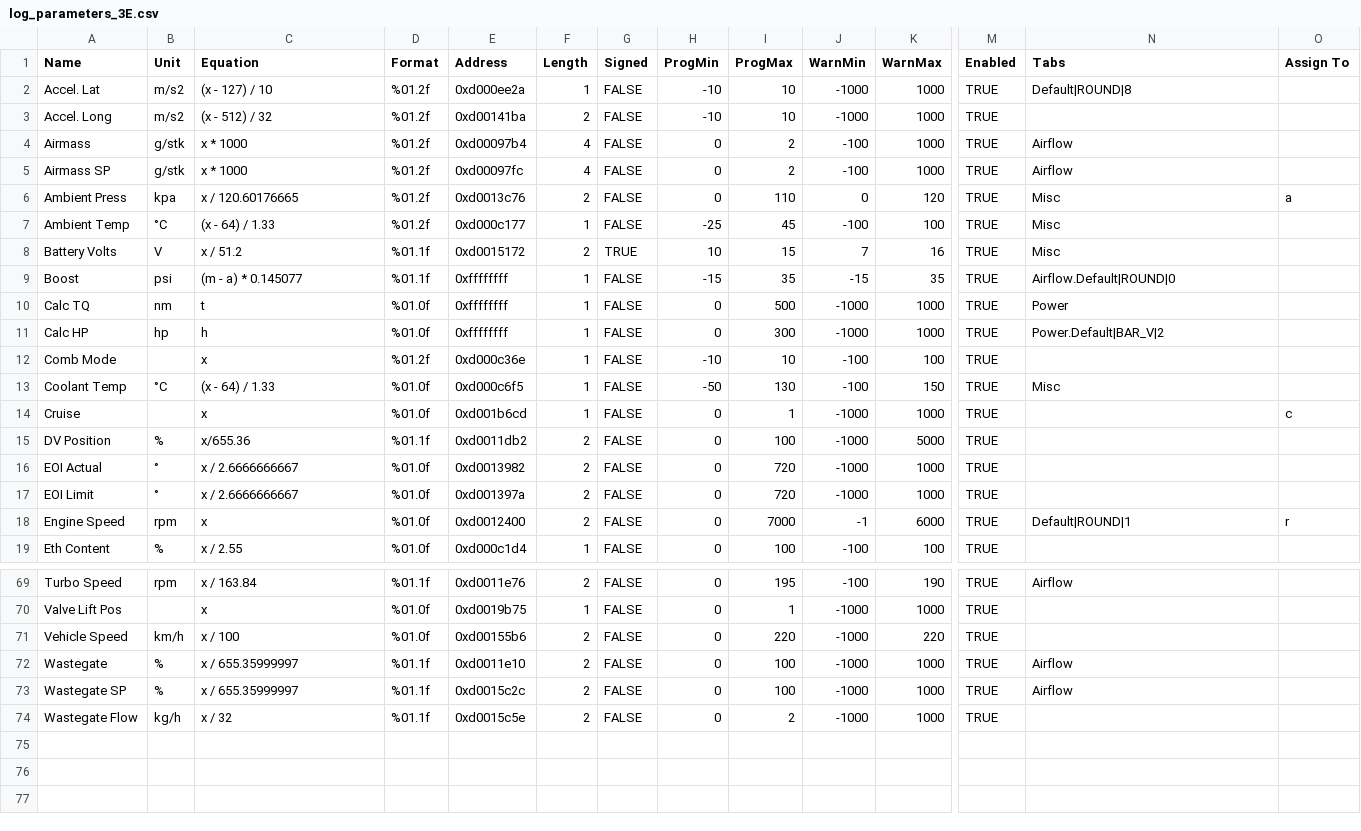
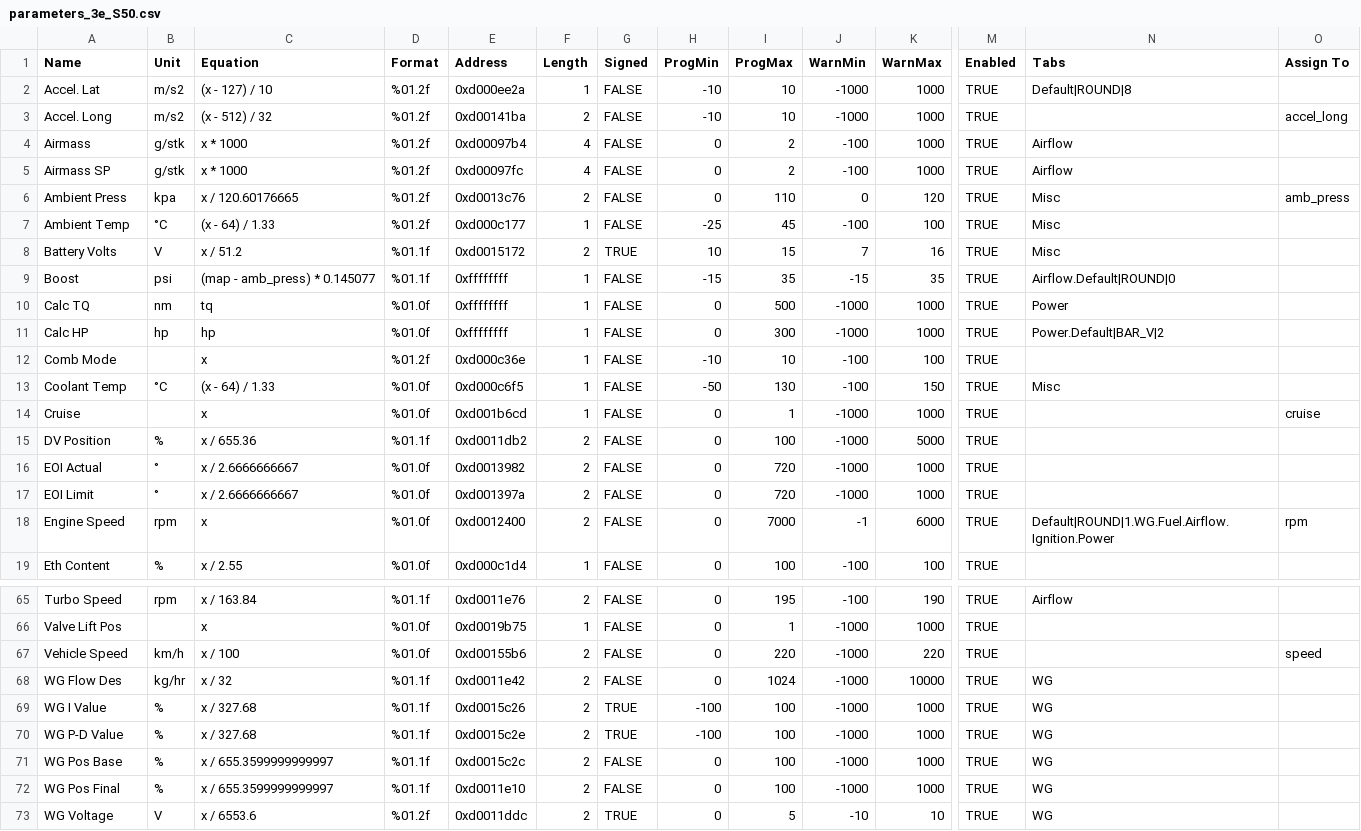
Before and after one commit to bri3d/VW_Flash, a CSV file: logs/csv/parameters_3e_S50.csv (was logs/log_parameters_3E.csv), drawn as a sheet; only a part is shown, gaps mark what is left out; addresses are those after the commit; rows hold the shown columns only; the diff covers the shown part only; the diff names each change by its address in the sheet, - before the commit and + after, or states it on an @@ line.

```diff
--- a/logs/log_parameters_3E.csv
+++ b/logs/csv/parameters_3e_S50.csv
-O3 (Assign To): (empty)
+O3 (Assign To): accel_long
-O6 (Assign To): a
+O6 (Assign To): amb_press
-C9 (Equation): (m - a) * 0.145077
+C9 (Equation): (map - amb_press) * 0.145077
-C10 (Equation): t
+C10 (Equation): tq
-C11 (Equation): h
+C11 (Equation): hp
-O14 (Assign To): c
+O14 (Assign To): cruise
-C15 (Equation): x/655.36
+C15 (Equation): x / 655.36
-N18 (Tabs): Default|ROUND|1
+N18 (Tabs): Default|ROUND|1.WG.Fuel.Airflow.Ignition.Power
-O18 (Assign To): r
+O18 (Assign To): rpm
-O67 (Assign To): (empty)
+O67 (Assign To): speed
+row 68: WG Flow Des | kg/hr | x / 32 | %01.1f | 0xd0011e42 | 2 | FALSE | 0 | 1024 | -1000 | 10000 | TRUE | WG
+row 69: WG I Value | % | x / 327.68 | %01.1f | 0xd0015c26 | 2 | TRUE | -100 | 100 | -1000 | 1000 | TRUE | WG
-A70 (Name): Wastegate
+A70 (Name): WG P-D Value
-C70 (Equation): x / 655.35999997
+C70 (Equation): x / 327.68
-E70 (Address): 0xd0011e10
+E70 (Address): 0xd0015c2e
-G70 (Signed): FALSE
+G70 (Signed): TRUE
-H70 (ProgMin): 0
+H70 (ProgMin): -100
-N70:N71 (Tabs): Airflow
+N70:N71 (Tabs): WG
-A71 (Name): Wastegate SP
+A71 (Name): WG Pos Base
-C71 (Equation): x / 655.35999997
+C71 (Equation): x / 655.3599999999997
-A72 (Name): Wastegate Flow
+A72 (Name): WG Pos Final
-B72 (Unit): kg/h
+B72 (Unit): %
-C72 (Equation): x / 32
+C72 (Equation): x / 655.3599999999997
-E72 (Address): 0xd0015c5e
+E72 (Address): 0xd0011e10
-I72 (ProgMax): 2
+I72 (ProgMax): 100
-N72 (Tabs): (empty)
+N72 (Tabs): WG
+row 73: WG Voltage | V | x / 6553.6 | %01.2f | 0xd0011ddc | 2 | TRUE | 0 | 5 | -10 | 10 | TRUE | WG
```
Also changed, not shown: 4 removed rows and 16 edited cells elsewhere in this file, logs/csv/parameters_22.csv, 7 other files.
